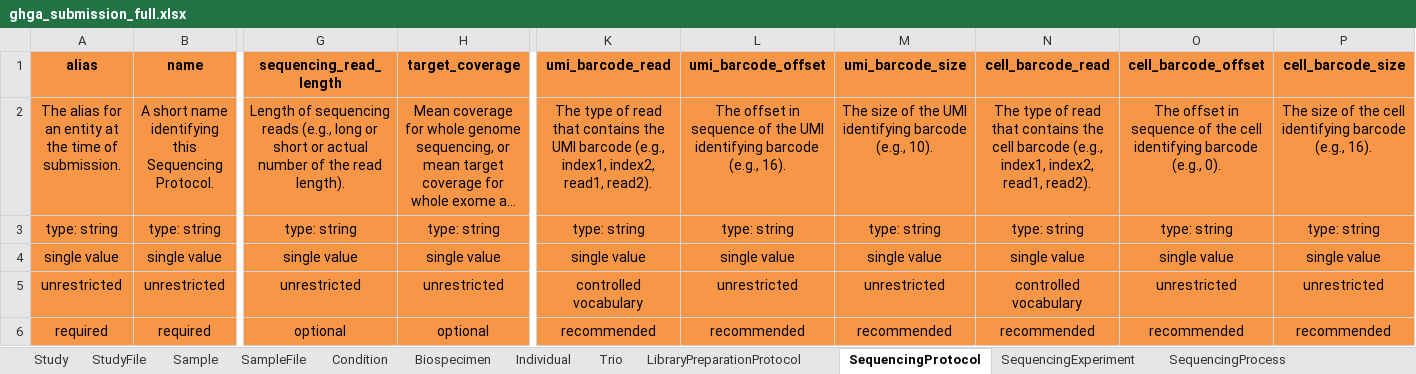
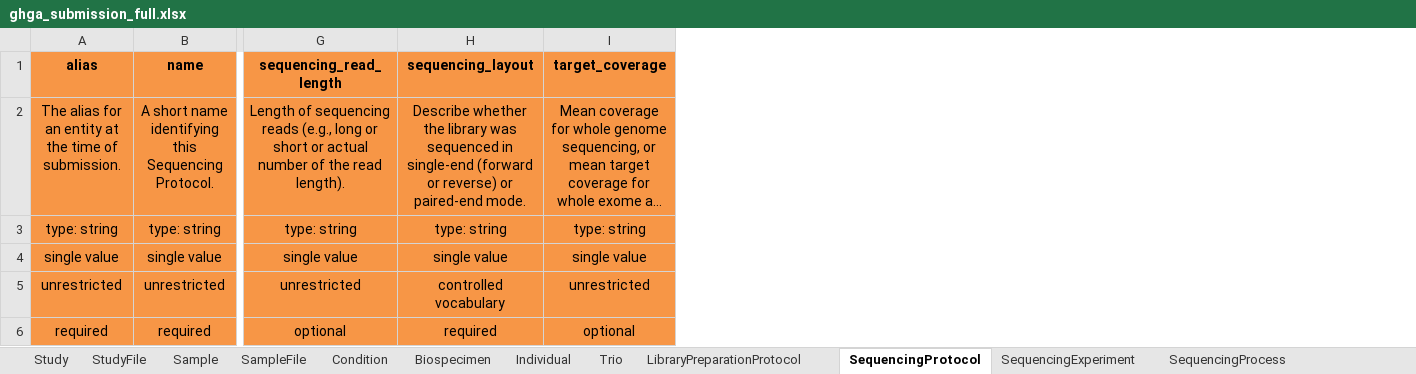
Before and after one commit to ghga-de/ghga-metadata-schema, an Excel workbook: spreadsheets/ghga_submission_full.xlsx, sheet SequencingProtocol, drawn as a sheet; only a part is shown, gaps mark what is left out; long unchanged cells end in …; values as stored, in another font and other column widths than the file's, no borders; removed rows and columns are numbered as before the commit, all else as after; the diff names each change by its address in the sheet, - before the commit and + after, or states it on an @@ line.

```diff
--- a/spreadsheets/ghga_submission_full.xlsx (sheet SequencingProtocol)
+++ b/spreadsheets/ghga_submission_full.xlsx (sheet SequencingProtocol)
+column H (sequencing_layout), rows 2-6: Describe whether the library was sequenced in single-end (forward or reverse) or paired-end mode. | type: string | single value | controlled vocabulary | required
-column K (umi_barcode_read), rows 2-6: The type of read that contains the UMI barcode (e.g., index1, index2, read1, read2). | type: string | single value | controlled vocabulary | recommended
-column L (umi_barcode_offset), rows 2-6: The offset in sequence of the UMI identifying barcode (e.g., 16). | type: string | single value | unrestricted | recommended
-column M (umi_barcode_size), rows 2-6: The size of the UMI identifying barcode (e.g., 10). | type: string | single value | unrestricted | recommended
-column N (cell_barcode_read), rows 2-6: The type of read that contains the cell barcode (e.g., index1, index2, read1, read2). | type: string | single value | controlled vocabulary | recommended
-column O (cell_barcode_offset), rows 2-6: The offset in sequence of the cell identifying barcode (e.g., 0). | type: string | single value | unrestricted | recommended
-column P (cell_barcode_size), rows 2-6: The size of the cell identifying barcode (e.g., 16). | type: string | single value | unrestricted | recommended
```
Also changed, not shown: sheet LibraryPreparationProtocol, sheet Condition, sheet StudyFile, sheet SampleFile, sheet SequencingProcessFile, sheet AnalysisProcessOutputFile, 2 more sheets, spreadsheets/ghga_submission_individual.xlsx, spreadsheets/ghga_submission_minimal.xlsx, 46 other files.
